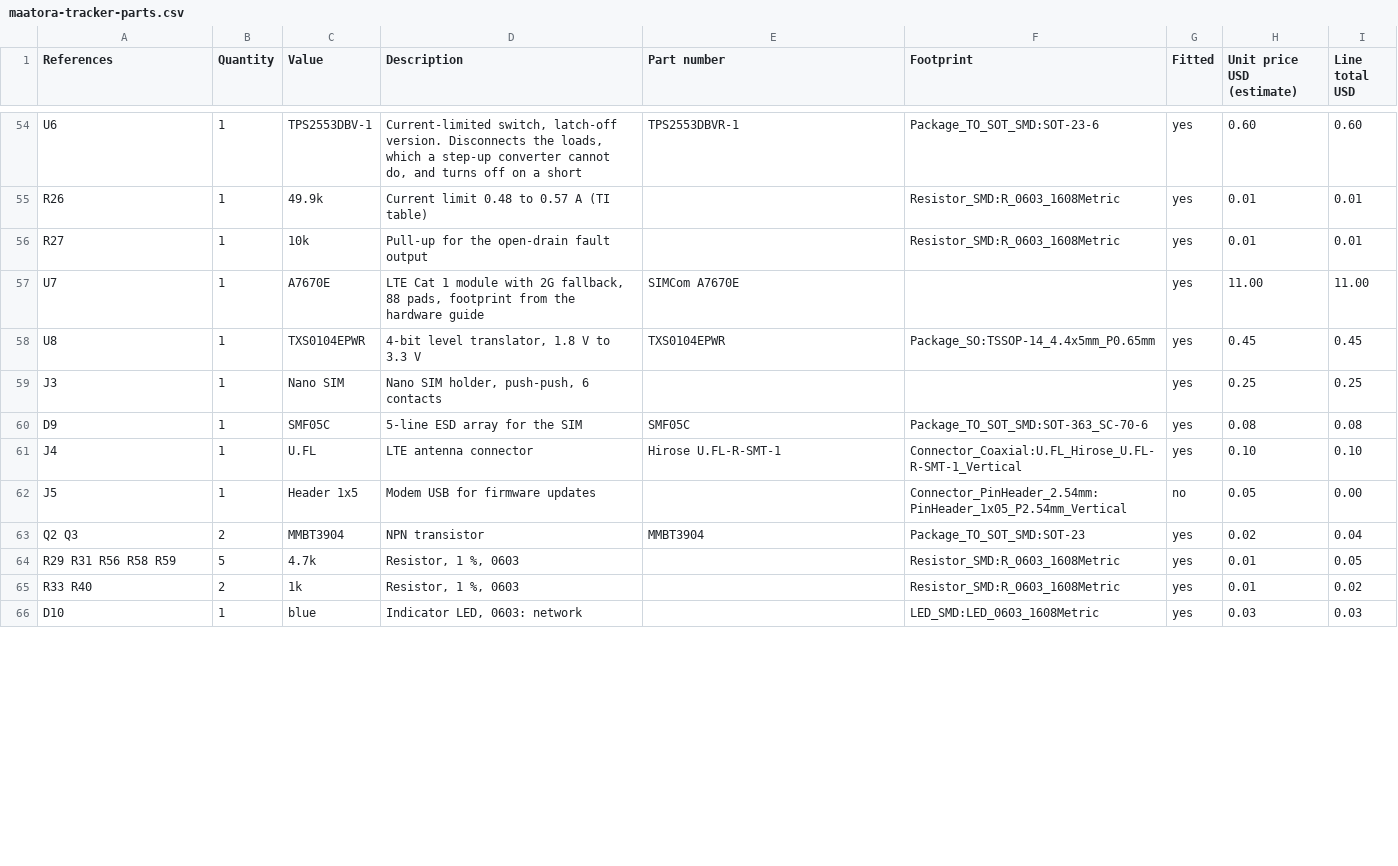
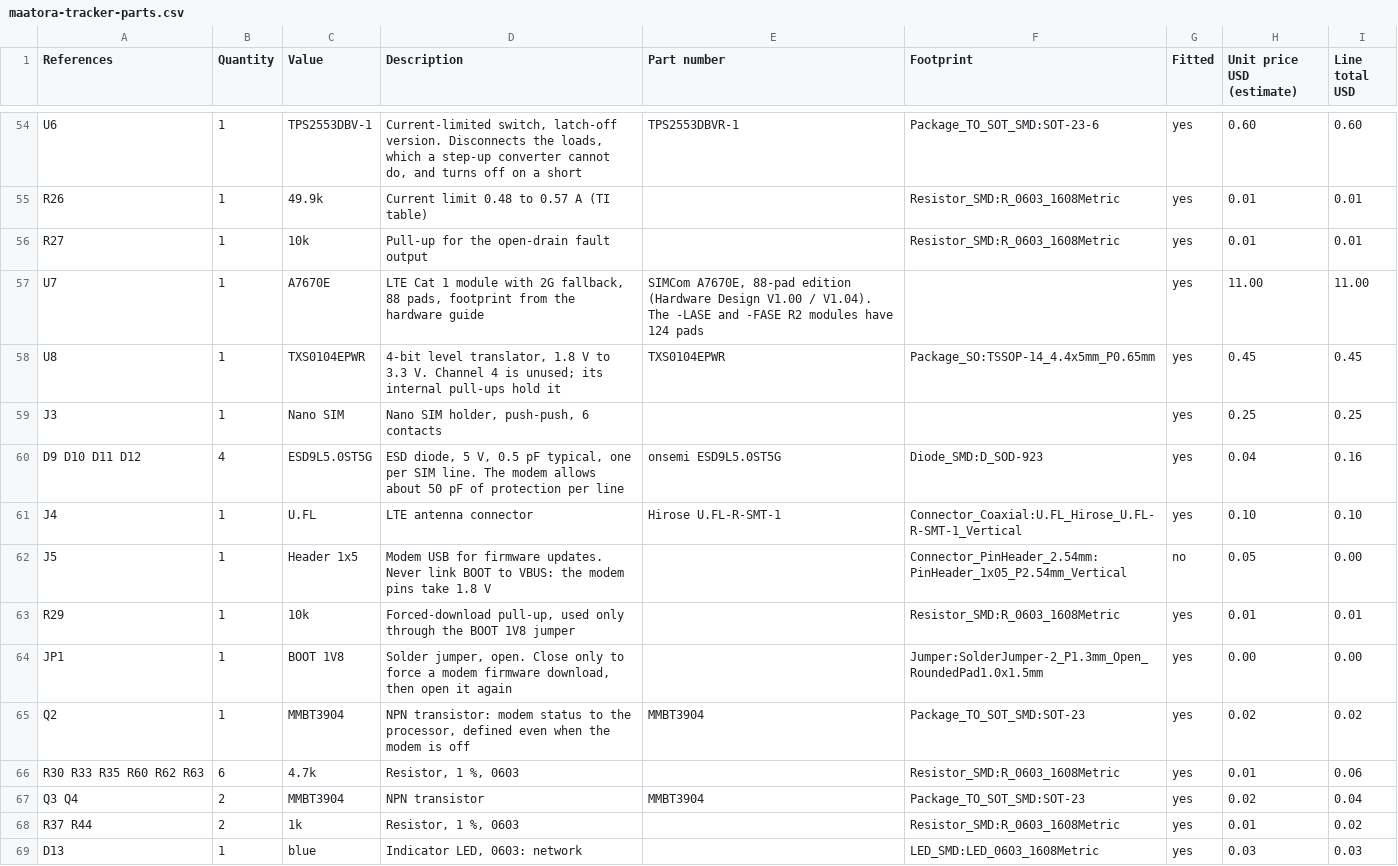
Before and after one commit to lumidren/tracker-board, a CSV file: hardware/tracker/maatora-tracker-parts.csv, drawn as a sheet; only a part is shown, gaps mark what is left out; the diff covers the shown part only.

Commit message:
fix(hardware): define the modem status line, lighten the SIM lines, add modem test pads

```diff
--- a/hardware/tracker/maatora-tracker-parts.csv
+++ b/hardware/tracker/maatora-tracker-parts.csv
@@ -56,11 +56,14 @@ R26,1,49.9k,Current limit 0.48 to 0.57 A (TI table),,Resistor_SMD:R_0603_1608Met
 R27,1,10k,Pull-up for the open-drain fault output,,Resistor_SMD:R_0603_1608Metric,yes,0.01,0.01
-U7,1,A7670E,"LTE Cat 1 module with 2G fallback, 88 pads, footprint from the hardware guide",SIMCom A7670E,,yes,11.00,11.00
-U8,1,TXS0104EPWR,"4-bit level translator, 1.8 V to 3.3 V",TXS0104EPWR,Package_SO:TSSOP-14_4.4x5mm_P0.65mm,yes,0.45,0.45
+U7,1,A7670E,"LTE Cat 1 module with 2G fallback, 88 pads, footprint from the hardware guide","SIMCom A7670E, 88-pad edition (Hardware Design V1.00 / V1.04). The -LASE and -FASE R2 modules have 124 pads",,yes,11.00,11.00
+U8,1,TXS0104EPWR,"4-bit level translator, 1.8 V to 3.3 V. Channel 4 is unused; its internal pull-ups hold it",TXS0104EPWR,Package_SO:TSSOP-14_4.4x5mm_P0.65mm,yes,0.45,0.45
 J3,1,Nano SIM,"Nano SIM holder, push-push, 6 contacts",,,yes,0.25,0.25
-D9,1,SMF05C,5-line ESD array for the SIM,SMF05C,Package_TO_SOT_SMD:SOT-363_SC-70-6,yes,0.08,0.08
+D9 D10 D11 D12,4,ESD9L5.0ST5G,"ESD diode, 5 V, 0.5 pF typical, one per SIM line. The modem allows about 50 pF of protection per line",onsemi ESD9L5.0ST5G,Diode_SMD:D_SOD-923,yes,0.04,0.16
 J4,1,U.FL,LTE antenna connector,Hirose U.FL-R-SMT-1,Connector_Coaxial:U.FL_Hirose_U.FL-R-SMT-1_Vertical,yes,0.10,0.10
-J5,1,Header 1x5,Modem USB for firmware updates,,Connector_PinHeader_2.54mm:PinHeader_1x05_P2.54mm_Vertical,no,0.05,0.00
-Q2 Q3,2,MMBT3904,NPN transistor,MMBT3904,Package_TO_SOT_SMD:SOT-23,yes,0.02,0.04
-R29 R31 R56 R58 R59,5,4.7k,"Resistor, 1 %, 0603",,Resistor_SMD:R_0603_1608Metric,yes,0.01,0.05
-R33 R40,2,1k,"Resistor, 1 %, 0603",,Resistor_SMD:R_0603_1608Metric,yes,0.01,0.02
-D10,1,blue,"Indicator LED, 0603: network",,LED_SMD:LED_0603_1608Metric,yes,0.03,0.03
+J5,1,Header 1x5,Modem USB for firmware updates. Never link BOOT to VBUS: the modem pins take 1.8 V,,Connector_PinHeader_2.54mm:PinHeader_1x05_P2.54mm_Vertical,no,0.05,0.00
+R29,1,10k,"Forced-download pull-up, used only through the BOOT 1V8 jumper",,Resistor_SMD:R_0603_1608Metric,yes,0.01,0.01
+JP1,1,BOOT 1V8,"Solder jumper, open. Close only to force a modem firmware download, then open it again",,Jumper:SolderJumper-2_P1.3mm_Open_RoundedPad1.0x1.5mm,yes,0.00,0.00
+Q2,1,MMBT3904,"NPN transistor: modem status to the processor, defined even when the modem is off",MMBT3904,Package_TO_SOT_SMD:SOT-23,yes,0.02,0.02
+R30 R33 R35 R60 R62 R63,6,4.7k,"Resistor, 1 %, 0603",,Resistor_SMD:R_0603_1608Metric,yes,0.01,0.06
+Q3 Q4,2,MMBT3904,NPN transistor,MMBT3904,Package_TO_SOT_SMD:SOT-23,yes,0.02,0.04
+R37 R44,2,1k,"Resistor, 1 %, 0603",,Resistor_SMD:R_0603_1608Metric,yes,0.01,0.02
+D13,1,blue,"Indicator LED, 0603: network",,LED_SMD:LED_0603_1608Metric,yes,0.03,0.03
```
Also changed, not shown: 1 added row and 29 edited cells elsewhere in this file, hardware/tracker/maatora-tracker-netlist.csv, 4 other files.
